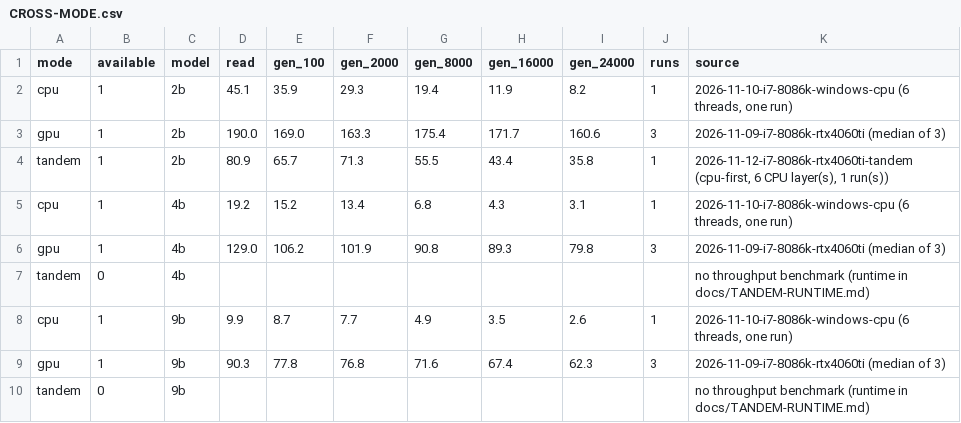
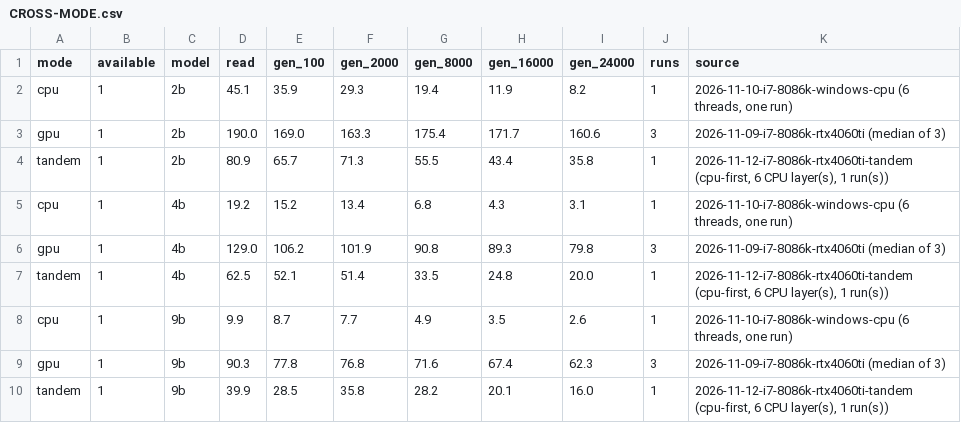
Before and after one commit to atimelessrage/kindi, a CSV file: docs/benchmarks/CROSS-MODE.csv, drawn as a sheet; removed rows and columns are numbered as before the commit, all else as after; the diff names each change by its address in the sheet, - before the commit and + after, or states it on an @@ line.

```diff
--- a/docs/benchmarks/CROSS-MODE.csv
+++ b/docs/benchmarks/CROSS-MODE.csv
-row 7: tandem | 0 | 4b |  |  |  |  |  |  |  | no throughput benchmark (runtime in docs/TANDEM-RUNTIME.md)
+row 7: tandem | 1 | 4b | 62.5 | 52.1 | 51.4 | 33.5 | 24.8 | 20.0 | 1 | 2026-11-12-i7-8086k-rtx4060ti-tandem (cpu-first, 6 CPU layer(s), 1 run(s))
-row 10: tandem | 0 | 9b |  |  |  |  |  |  |  | no throughput benchmark (runtime in docs/TANDEM-RUNTIME.md)
+row 10: tandem | 1 | 9b | 39.9 | 28.5 | 35.8 | 28.2 | 20.1 | 16.0 | 1 | 2026-11-12-i7-8086k-rtx4060ti-tandem (cpu-first, 6 CPU layer(s), 1 run(s))
```
Also changed, not shown: 11 other files.
